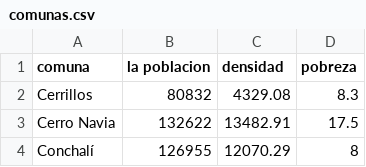
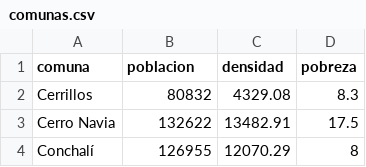
Before and after one commit to luissalazarfigueroa/multimedia2_7, a CSV file: data/comunas.csv, drawn as a sheet; only a part is shown.

Commit message:
Update comunas.csv

```diff
--- a/data/comunas.csv
+++ b/data/comunas.csv
@@ -1,2 +1,2 @@
-comuna,la poblacion,densidad,pobreza
+comuna,poblacion,densidad,pobreza
 Cerrillos,80832,4329.08,8.3
```
